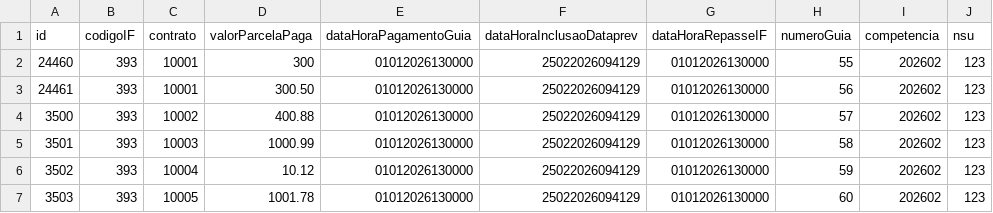
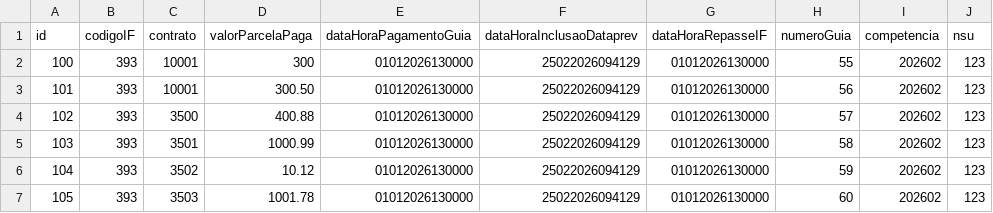
Before and after one commit to MarcoTamassia01/mock-consultadataprev, a CSV file: dados_repasse.csv, drawn as a sheet.

Commit message:
ajuste csv

```diff
--- a/dados_repasse.csv
+++ b/dados_repasse.csv
@@ -1,7 +1,7 @@
 id;codigoIF;contrato;valorParcelaPaga;dataHoraPagamentoGuia;dataHoraInclusaoDataprev;dataHoraRepasseIF;numeroGuia;competencia;nsu
-24460;393;10001;300;01012026130000;25022026094129;01012026130000;55;202602;123
-24461;393;10001;300.50;01012026130000;25022026094129;01012026130000;56;202602;123
-3500;393;10002;400.88;01012026130000;25022026094129;01012026130000;57;202602;123
-3501;393;10003;1000.99;01012026130000;25022026094129;01012026130000;58;202602;123
-3502;393;10004;10.12;01012026130000;25022026094129;01012026130000;59;202602;123
-3503;393;10005;1001.78;01012026130000;25022026094129;01012026130000;60;202602;123
+100;393;10001;300;01012026130000;25022026094129;01012026130000;55;202602;123
+101;393;10001;300.50;01012026130000;25022026094129;01012026130000;56;202602;123
+102;393;3500;400.88;01012026130000;25022026094129;01012026130000;57;202602;123
+103;393;3501;1000.99;01012026130000;25022026094129;01012026130000;58;202602;123
+104;393;3502;10.12;01012026130000;25022026094129;01012026130000;59;202602;123
+105;393;3503;1001.78;01012026130000;25022026094129;01012026130000;60;202602;123
```
